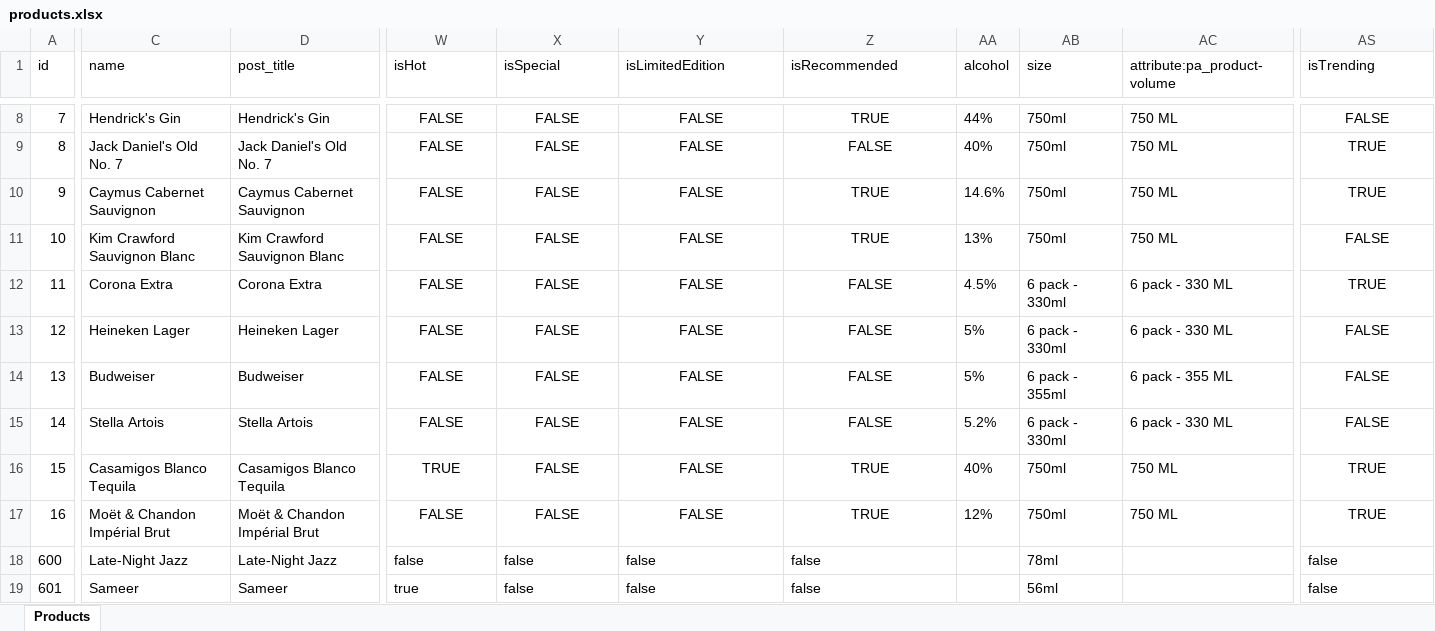
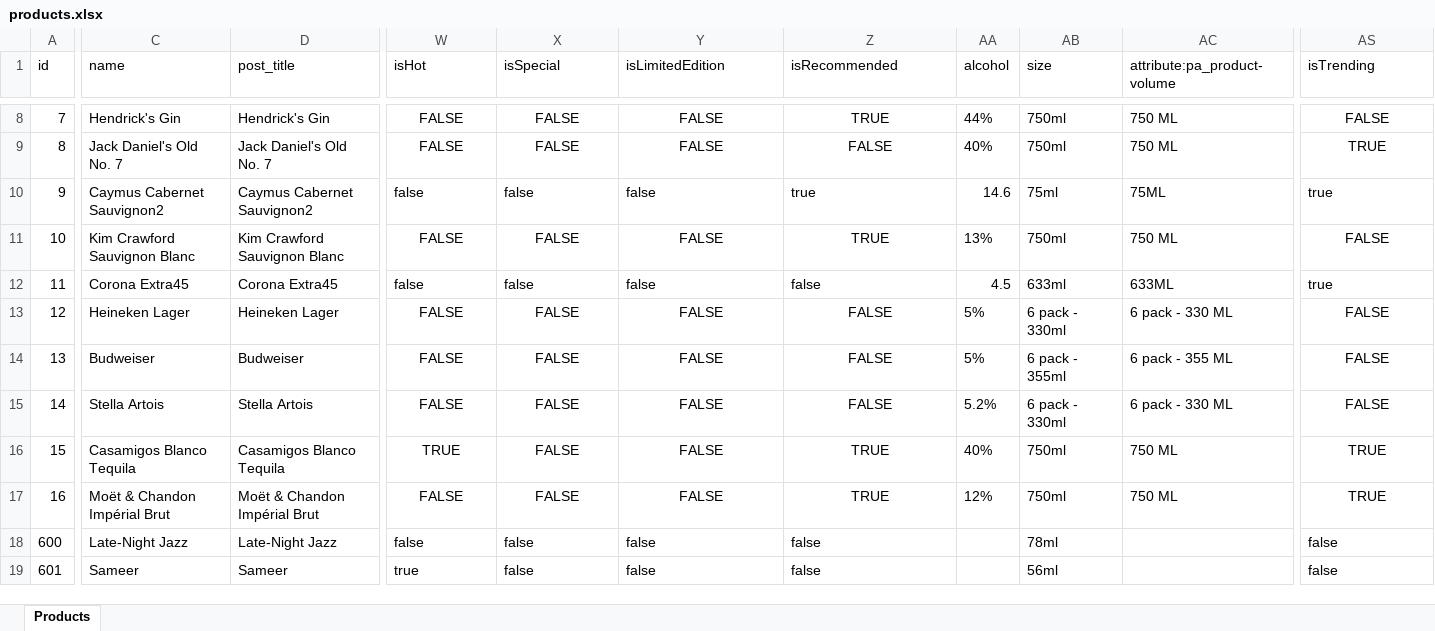
Before and after one commit to sam12-4/Liquor-Online-Ecommerce, an Excel workbook: server/public/products.xlsx, sheet Products, drawn as a sheet; only a part is shown, gaps mark what is left out; values as stored, in another font and other column widths than the file's, no borders; the diff covers the shown part only; the diff names each change by its address in the sheet, - before the commit and + after, or states it on an @@ line.

```diff
--- a/server/public/products.xlsx (sheet Products)
+++ b/server/public/products.xlsx (sheet Products)
-C10 (name): Caymus Cabernet Sauvignon
+C10 (name): Caymus Cabernet Sauvignon2
-D10 (post_title): Caymus Cabernet Sauvignon
+D10 (post_title): Caymus Cabernet Sauvignon2
-W10 (isHot): FALSE
+W10 (isHot): false
-W10:Z10 alignment: center
+W10:Z10 alignment: left
-X10 (isSpecial): FALSE
+X10 (isSpecial): false
-Y10 (isLimitedEdition): FALSE
+Y10 (isLimitedEdition): false
-Z10 (isRecommended): TRUE
+Z10 (isRecommended): true
-AA10 (alcohol): 14.6%
+AA10 (alcohol): 14.6
-AB10 (size): 750ml
+AB10 (size): 75ml
-AC10 (attribute:pa_product-volume): 750 ML
+AC10 (attribute:pa_product-volume): 75ML
-AS10 (isTrending): TRUE
+AS10 (isTrending): true
-AS10 alignment: center
+AS10 alignment: left
-C12 (name): Corona Extra
+C12 (name): Corona Extra45
-D12 (post_title): Corona Extra
+D12 (post_title): Corona Extra45
-W12 (isHot): FALSE
+W12 (isHot): false
-W12:Z12 alignment: center
+W12:Z12 alignment: left
-X12 (isSpecial): FALSE
+X12 (isSpecial): false
-Y12 (isLimitedEdition): FALSE
+Y12 (isLimitedEdition): false
-Z12 (isRecommended): FALSE
+Z12 (isRecommended): false
-AA12 (alcohol): 4.5%
+AA12 (alcohol): 4.5
-AB12 (size): 6 pack - 330ml
+AB12 (size): 633ml
-AC12 (attribute:pa_product-volume): 6 pack - 330 ML
+AC12 (attribute:pa_product-volume): 633ML
-AS12 (isTrending): TRUE
+AS12 (isTrending): true
-AS12 alignment: center
+AS12 alignment: left
```
Also changed, not shown: 4 edited cells elsewhere in this sheet, 15 other files.
